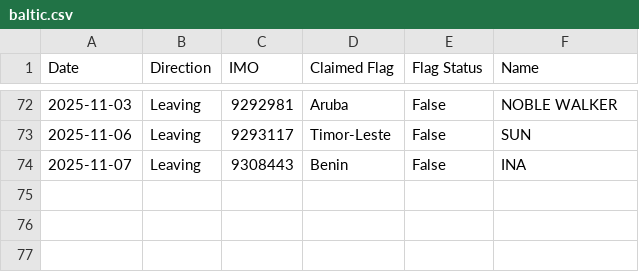
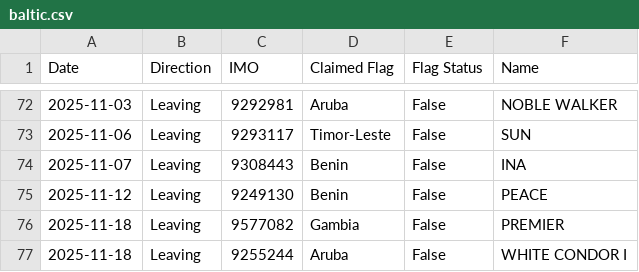
Before and after one commit to christianpanton/transits.sketchy.boats, a CSV file: baltic.csv, drawn as a sheet; only a part is shown, gaps mark what is left out; the diff names each change by its address in the sheet, - before the commit and + after, or states it on an @@ line.

Commit message:
updates

```diff
--- a/baltic.csv
+++ b/baltic.csv
+row 75: 2025-11-12 | Leaving | 9249130 | Benin | False | PEACE
+row 76: 2025-11-18 | Leaving | 9577082 | Gambia | False | PREMIER
+row 77: 2025-11-18 | Leaving | 9255244 | Aruba | False | WHITE CONDOR I
```
